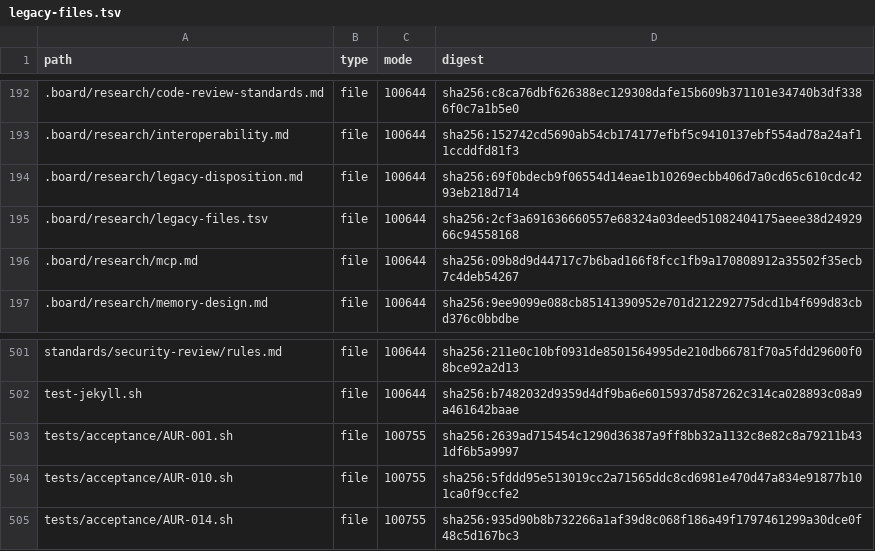
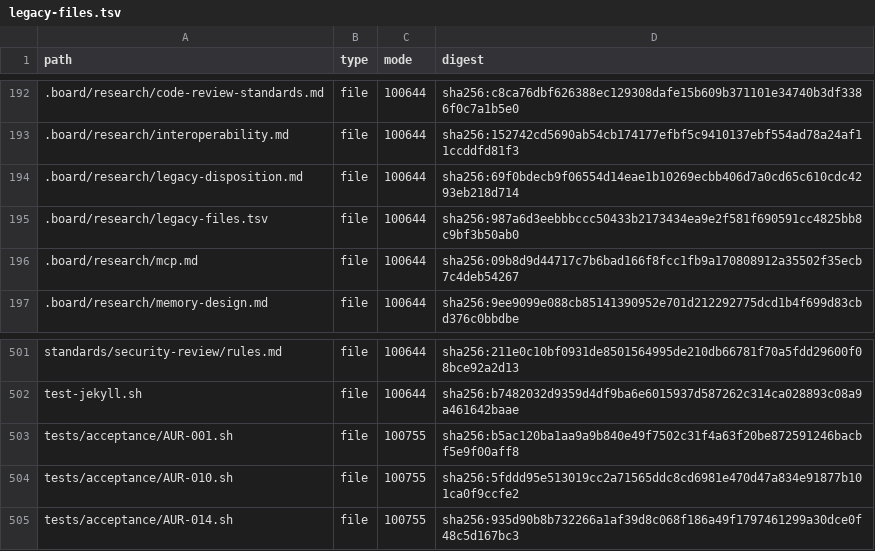
Before and after one commit to Mpaape/AurumCode, a TSV file: .board/research/legacy-files.tsv, drawn as a sheet; only a part is shown, gaps mark what is left out.

Commit message:
AUR-001: use one raw digest contract for inventory integration

```diff
--- a/.board/research/legacy-files.tsv
+++ b/.board/research/legacy-files.tsv
@@ -194,3 +194,3 @@ path	type	mode	digest
 .board/research/legacy-disposition.md	file	100644	sha256:69f0bdecb9f06554d14eae1b10269ecbb406d7a0cd65c610cdc4293eb218d714
-.board/research/legacy-files.tsv	file	100644	sha256:2cf3a691636660557e68324a03deed51082404175aeee38d2492966c94558168
+.board/research/legacy-files.tsv	file	100644	sha256:987a6d3eebbbccc50433b2173434ea9e2f581f690591cc4825bb8c9bf3b50ab0
 .board/research/mcp.md	file	100644	sha256:09b8d9d44717c7b6bad166f8fcc1fb9a170808912a35502f35ecb7c4deb54267
@@ -502,3 +502,3 @@ standards/security-review/rules.md	file	100644	sha256:211e0c10bf0931de8501564995
 test-jekyll.sh	file	100644	sha256:b7482032d9359d4df9ba6e6015937d587262c314ca028893c08a9a461642baae
-tests/acceptance/AUR-001.sh	file	100755	sha256:2639ad715454c1290d36387a9ff8bb32a1132c8e82c8a79211b431df6b5a9997
+tests/acceptance/AUR-001.sh	file	100755	sha256:b5ac120ba1aa9a9b840e49f7502c31f4a63f20be872591246bacbf5e9f00aff8
 tests/acceptance/AUR-010.sh	file	100755	sha256:5fddd95e513019cc2a71565ddc8cd6981e470d47a834e91877b101ca0f9ccfe2
```
Also changed, not shown: 1 other file.
